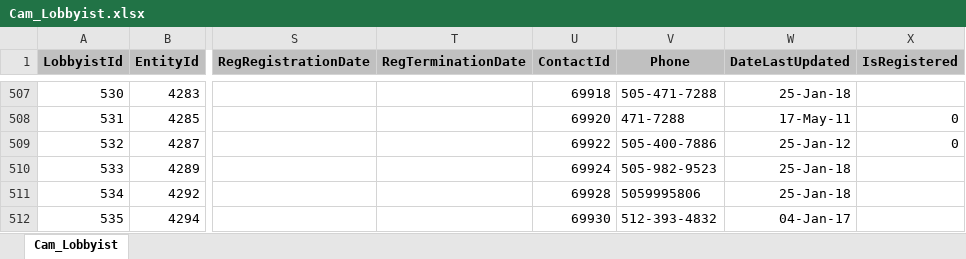
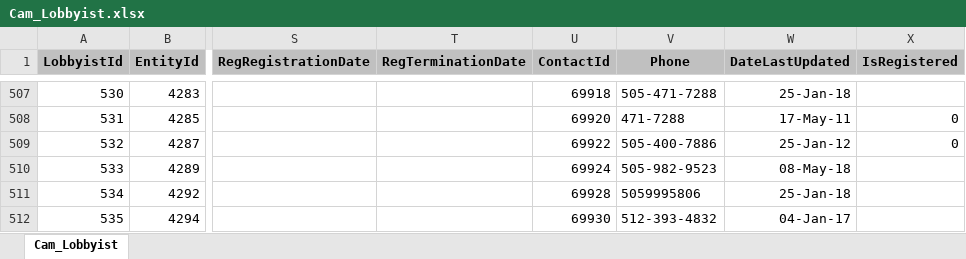
Before and after one commit to datamade/openness-project-nmid, an Excel workbook: data/Cam_Lobbyist.xlsx, sheet Cam_Lobbyist, drawn as a sheet; only a part is shown, gaps mark what is left out; values as stored, in another font and other column widths than the file's, no borders; the diff covers the shown part only; the diff names each change by its address in the sheet, - before the commit and + after, or states it on an @@ line.

```diff
--- a/data/Cam_Lobbyist.xlsx (sheet Cam_Lobbyist)
+++ b/data/Cam_Lobbyist.xlsx (sheet Cam_Lobbyist)
-W510 (DateLastUpdated): 25-Jan-18
+W510 (DateLastUpdated): 08-May-18
```
Also changed, not shown: 3 added rows and 72 edited cells elsewhere in this sheet, data/Cam_FilingPeriodLobbyist.xlsx, data/Cam_LobbyistEmployer.xlsx, 3 other files.
